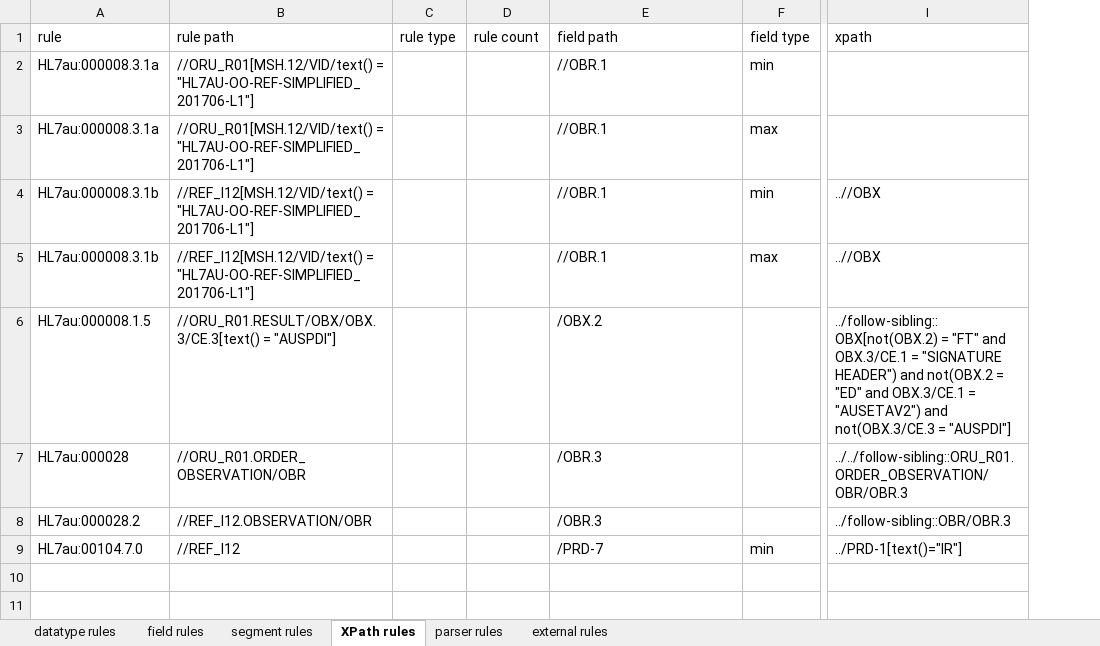
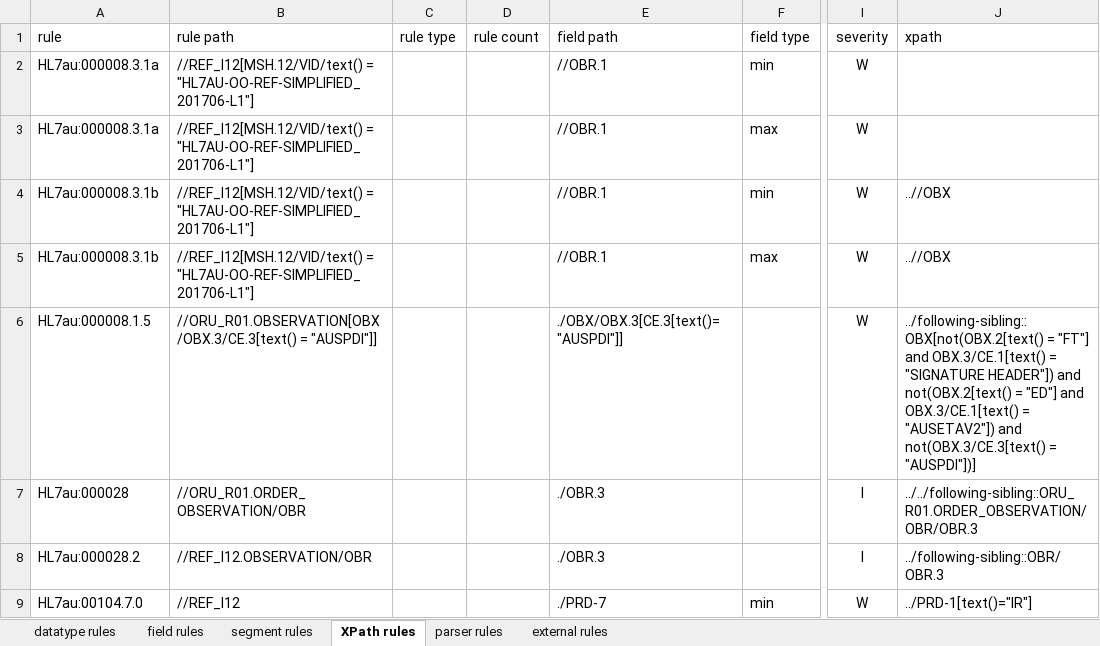
Before and after one commit to russellmcdonell/HL7-Validator, an Excel workbook: schema/ADRM/Business Rules.xlsx, sheet XPath rules, drawn as a sheet; only a part is shown, gaps mark what is left out; values as stored, in another font and other column widths than the file's, no borders; addresses are those after the commit; the diff names each change by its address in the sheet, - before the commit and + after, or states it on an @@ line.

Commit message:
Negation for groups, configurable severity, bug fixes

```diff
--- a/schema/ADRM/Business Rules.xlsx (sheet XPath rules)
+++ b/schema/ADRM/Business Rules.xlsx (sheet XPath rules)
+column I, rows 1-9: severity | W | W | W | W | W | I | I | W
-B2:B3: //ORU_R01[MSH.12/VID/text() = "HL7AU-OO-REF-SIMPLIFIED_201706-L1"]
+B2:B3: //REF_I12[MSH.12/VID/text() = "HL7AU-OO-REF-SIMPLIFIED_201706-L1"]
-B6: //ORU_R01.RESULT/OBX/OBX.3/CE.3[text() = "AUSPDI"]
+B6: //ORU_R01.OBSERVATION[OBX/OBX.3/CE.3[text() = "AUSPDI"]]
-E6: /OBX.2
+E6: ./OBX/OBX.3[CE.3[text()="AUSPDI"]]
-J6: ../follow-sibling::OBX[not(OBX.2) = "FT" and OBX.3/CE.1 = "SIGNATURE HEADER") and not(OBX.2 = "ED" and OBX.3/CE.1 = "AUSETAV2") and not(OBX.3/CE.3 = "AUSPDI"]
+J6: ../following-sibling::OBX[not(OBX.2[text() = "FT"] and OBX.3/CE.1[text() = "SIGNATURE HEADER"]) and not(OBX.2[text() = "ED"] and OBX.3/CE.1[text() = "AUSETAV2"]) and not(OBX.3/CE.3[text() = "AUSPDI"])]
-E7:E8: /OBR.3
+E7:E8: ./OBR.3
-J7: ../../follow-sibling::ORU_R01.ORDER_OBSERVATION/OBR/OBR.3
+J7: ../../following-sibling::ORU_R01.ORDER_OBSERVATION/OBR/OBR.3
-J8: ../follow-sibling::OBR/OBR.3
+J8: ../following-sibling::OBR/OBR.3
-E9: /PRD-7
+E9: ./PRD-7
```
Also changed, not shown: sheet external rules, sheet segment rules, sheet parser rules, sheet field rules, sheet datatype rules, schema/ADRM/ADRM Conformance.xlsx, schema/ADRM/Appendix A.xlsx, 6 other files.
